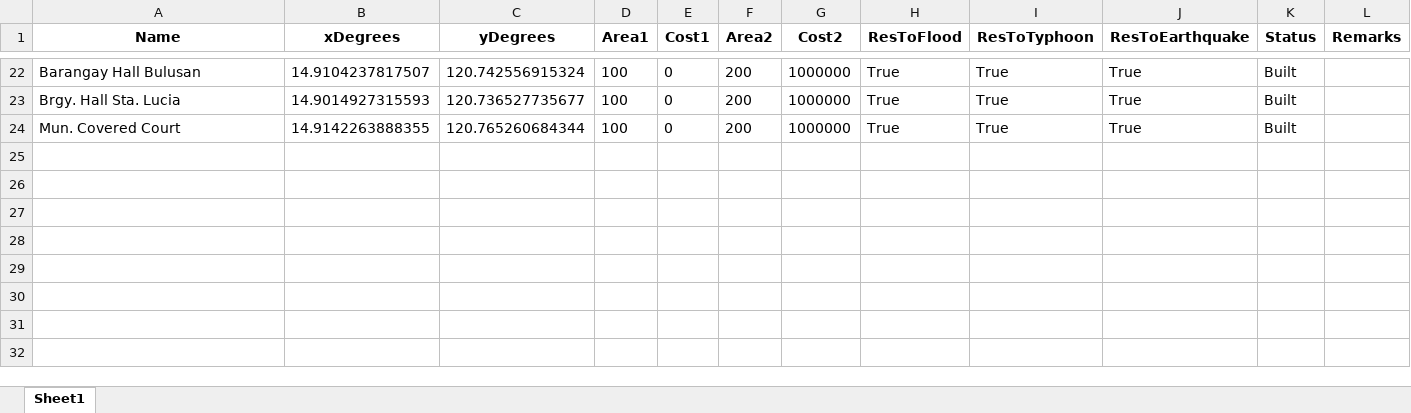
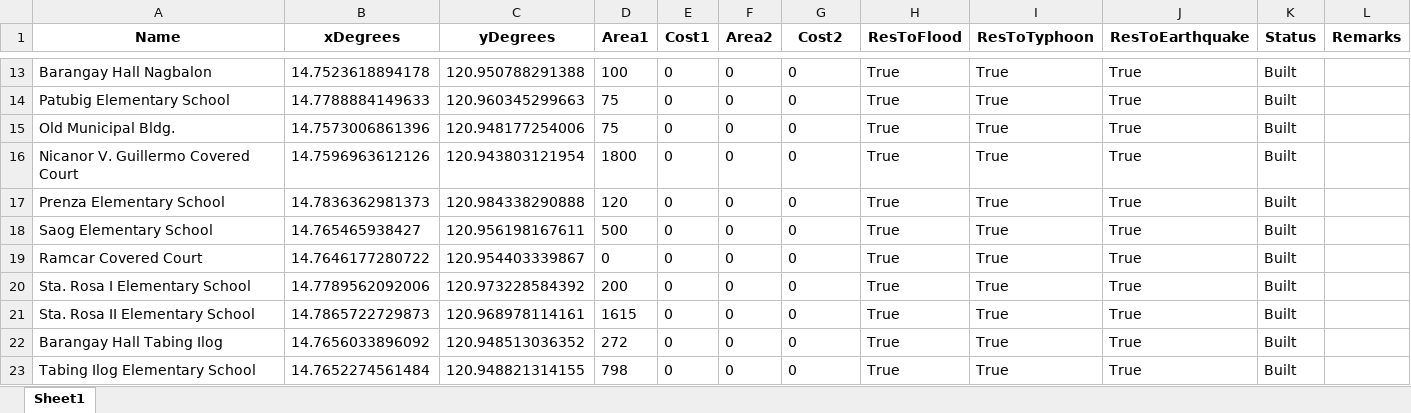
Before and after one commit to Lucianono/ShelterAlloc_Thesis, an Excel workbook: FE/shelData.xlsx, sheet Sheet1, drawn as a sheet; only a part is shown, gaps mark what is left out; values as stored, in another font and other column widths than the file's, no borders; removed rows and columns are numbered as before the commit, all else as after; the diff covers the shown part only; the diff names each change by its address in the sheet, - before the commit and + after, or states it on an @@ line.

```diff
--- a/FE/shelData.xlsx (sheet Sheet1)
+++ b/FE/shelData.xlsx (sheet Sheet1)
-A13 (Name): Barangay Hall Bulusan
+A13 (Name): Barangay Hall Nagbalon
-B13 (xDegrees): 14.9104237817507
+B13 (xDegrees): 14.7523618894178
-C13 (yDegrees): 120.742556915324
+C13 (yDegrees): 120.950788291388
-F13 (Area2): 200
+F13 (Area2): 0
-G13 (Cost2): 1000000
+G13 (Cost2): 0
-row 23: Brgy. Hall Sta. Lucia | 14.9014927315593 | 120.736527735677 | 100 | 0 | 200 | 1000000 | True | True | True | Built
-row 24: Mun. Covered Court | 14.9142263888355 | 120.765260684344 | 100 | 0 | 200 | 1000000 | True | True | True | Built
+row 14: Patubig Elementary School | 14.7788884149633 | 120.960345299663 | 75 | 0 | 0 | 0 | True | True | True | Built
+row 15: Old Municipal Bldg. | 14.7573006861396 | 120.948177254006 | 75 | 0 | 0 | 0 | True | True | True | Built
+row 16: Nicanor V. Guillermo Covered Court | 14.7596963612126 | 120.943803121954 | 1800 | 0 | 0 | 0 | True | True | True | Built
+row 17: Prenza Elementary School | 14.7836362981373 | 120.984338290888 | 120 | 0 | 0 | 0 | True | True | True | Built
+row 18: Saog Elementary School | 14.765465938427 | 120.956198167611 | 500 | 0 | 0 | 0 | True | True | True | Built
+row 19: Ramcar Covered Court | 14.7646177280722 | 120.954403339867 | 0 | 0 | 0 | 0 | True | True | True | Built
+row 20: Sta. Rosa I Elementary School | 14.7789562092006 | 120.973228584392 | 200 | 0 | 0 | 0 | True | True | True | Built
+row 21: Sta. Rosa II Elementary School | 14.7865722729873 | 120.968978114161 | 1615 | 0 | 0 | 0 | True | True | True | Built
+row 22: Barangay Hall Tabing Ilog | 14.7656033896092 | 120.948513036352 | 272 | 0 | 0 | 0 | True | True | True | Built
+row 23: Tabing Ilog Elementary School | 14.7652274561484 | 120.948821314155 | 798 | 0 | 0 | 0 | True | True | True | Built
```
Also changed, not shown: 11 added rows and 20 removed rows elsewhere in this sheet, FE/commData.xlsx, FE/modelParam.xlsx, 2 other files.
